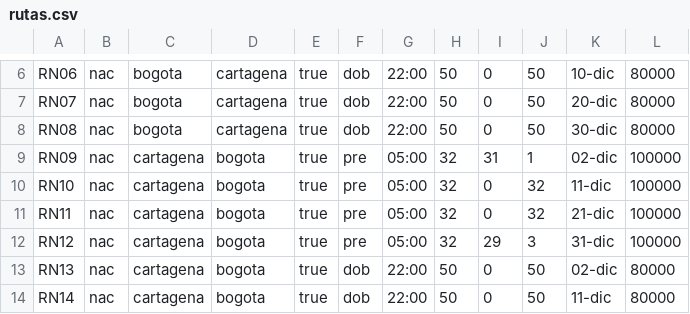
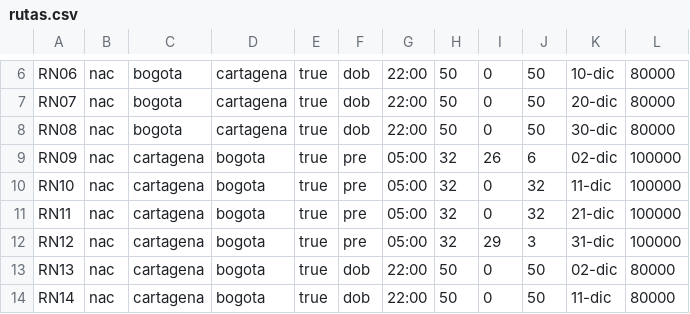
Before and after one commit to etrivinog/Rutas, a CSV file: rutas.csv, drawn as a sheet; only a part is shown, gaps mark what is left out.

```diff
--- a/rutas.csv
+++ b/rutas.csv
@@ -8,3 +8,3 @@ RN07,nac,bogota,cartagena,true,dob,22:00,50,0,50,20-dic,80000
 RN08,nac,bogota,cartagena,true,dob,22:00,50,0,50,30-dic,80000
-RN09,nac,cartagena,bogota,true,pre,05:00,32,31,1,02-dic,100000
+RN09,nac,cartagena,bogota,true,pre,05:00,32,26,6,02-dic,100000
 RN10,nac,cartagena,bogota,true,pre,05:00,32,0,32,11-dic,100000
```
Also changed, not shown: clientes.csv, 6 other files.
